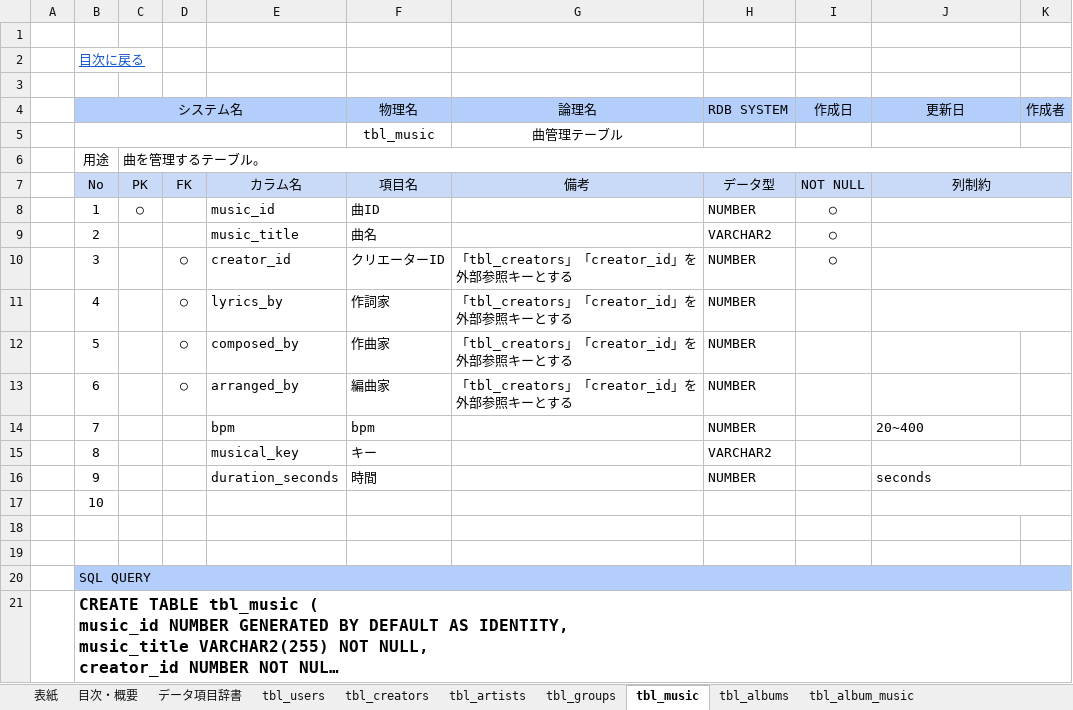
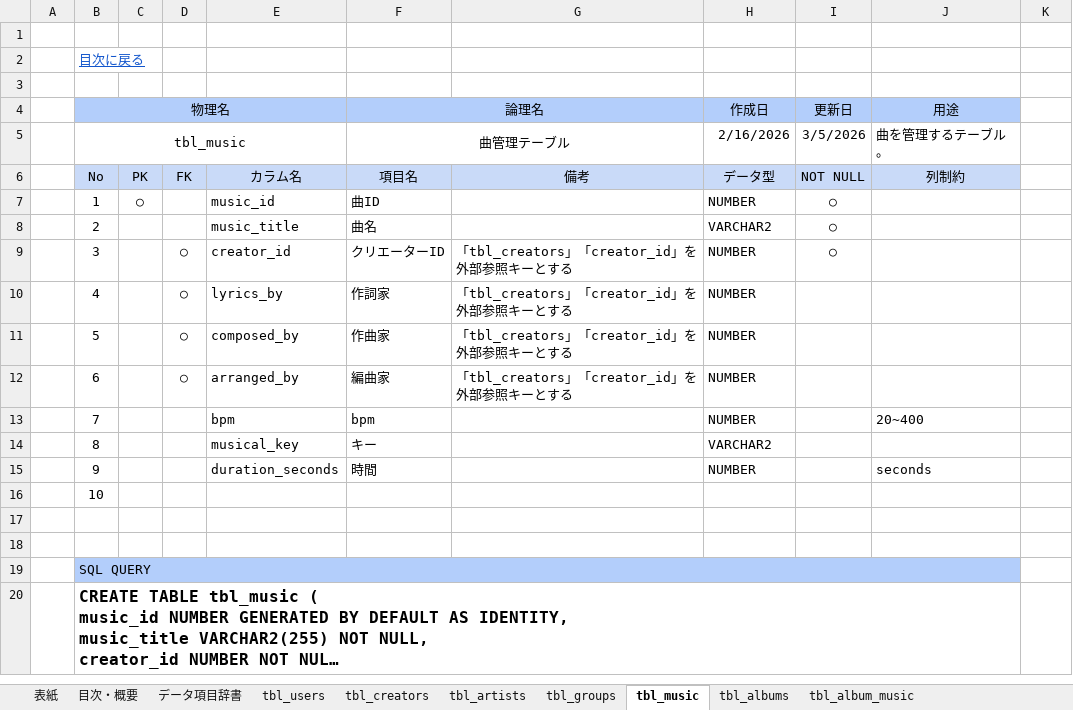
Before and after one commit to shueinakazima-git/music-app, an Excel workbook: doc/テーブル定義書.xlsx, sheet tbl_music, drawn as a sheet; long unchanged cells end in …; values as stored, in another font and other column widths than the file's, no borders; removed rows and columns are numbered as before the commit, all else as after; the diff names each change by its address in the sheet, - before the commit and + after, or states it on an @@ line.

```diff
--- a/doc/テーブル定義書.xlsx (sheet tbl_music)
+++ b/doc/テーブル定義書.xlsx (sheet tbl_music)
-row 4:  | システム名 |  |  |  | 物理名 | 論理名 | RDB SYSTEM | 作成日 | 更新日 | 作成者
-row 5:  |  |  |  |  | tbl_music | 曲管理テーブル
-row 6:  | 用途 | 曲を管理するテーブル。
+row 4:  | 物理名 |  |  |  | 論理名 |  | 作成日 | 更新日 | 用途
+row 5:  | tbl_music |  |  |  | 曲管理テーブル |  | 2/16/2026 | 3/5/2026 | 曲を管理するテーブル。
-J7:K7 merged
-J8:K8 merged
-J9:K9 merged
-J10:K10 merged
-J11:K11 merged
-J16:K16 merged
-J17:K17 merged
-B20:K20 merged
+B19:J19 merged
-K19 fill: #B3CEFB
+K19 fill: none
-B21:K21 merged
+B20:J20 merged
```
Also changed, not shown: sheet tbl_users, sheet tbl_creators, sheet tbl_group_members, sheet tbl_chords, sheet tbl_setlist_music, sheet tbl_album_music, 11 more sheets, 26 other files.
